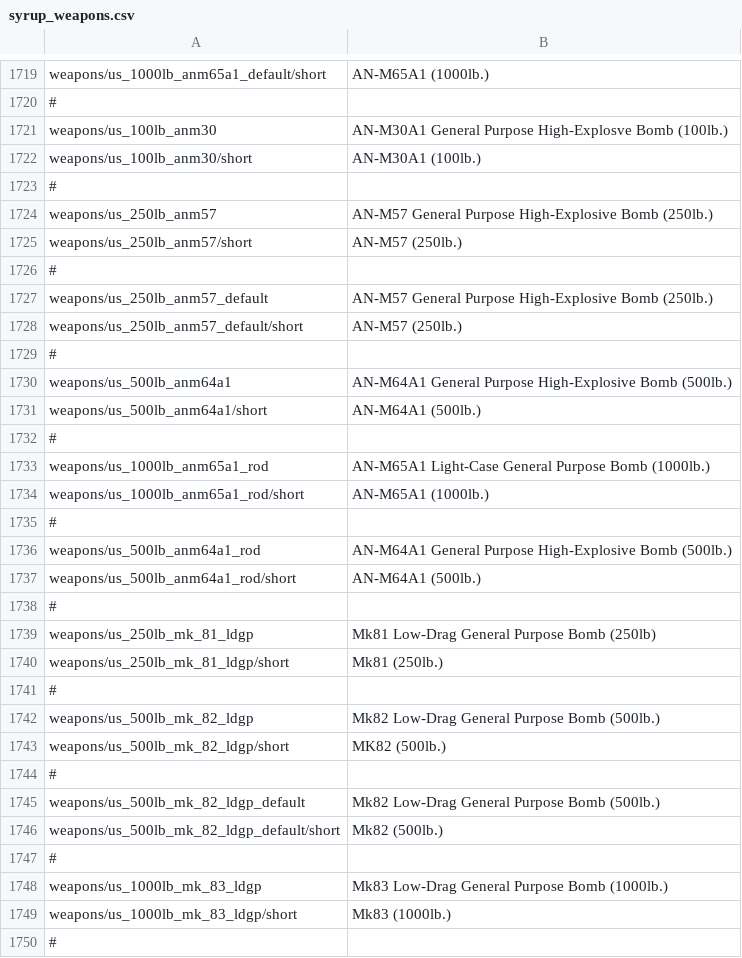
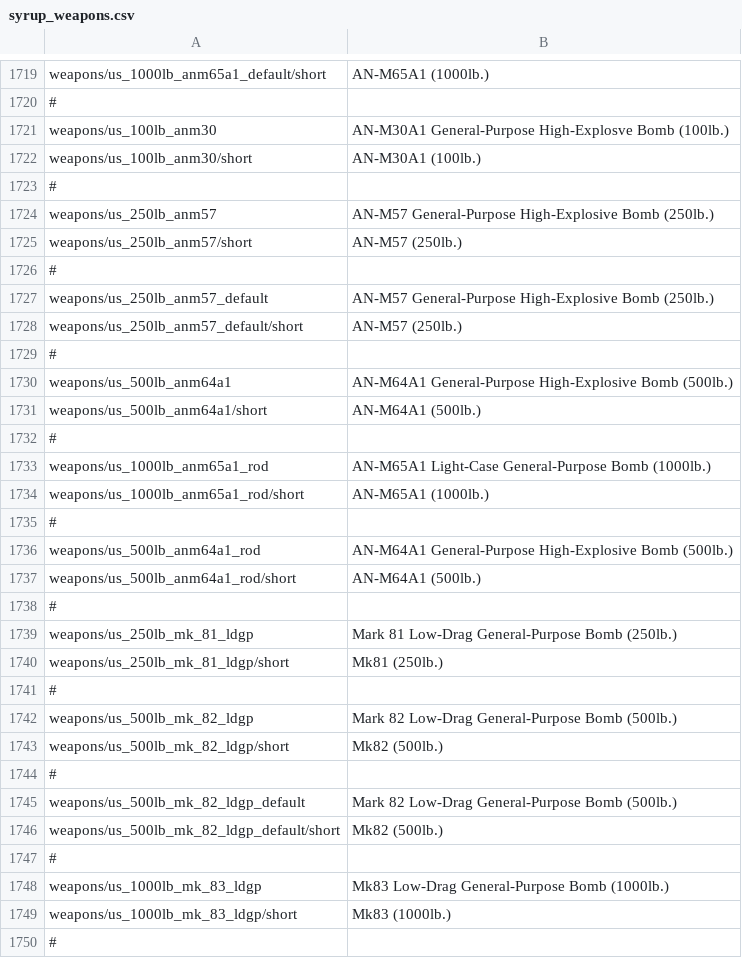
Before and after one commit to LordSyrupy/MaplesLocalization, a CSV file: Mod Files/syrup_weapons.csv, drawn as a sheet; only a part is shown, gaps mark what is left out; the diff covers the shown part only; the diff names each change by its address in the sheet, - before the commit and + after, or states it on an @@ line.

```diff
--- a/Mod Files/syrup_weapons.csv
+++ b/Mod Files/syrup_weapons.csv
-B1721: AN-M30A1 General Purpose High-Explosve Bomb…
+B1721: AN-M30A1 General-Purpose High-Explosve Bomb…
-B1724: AN-M57 General Purpose High-Explosive Bomb…
+B1724: AN-M57 General-Purpose High-Explosive Bomb…
-B1727: AN-M57 General Purpose High-Explosive Bomb…
+B1727: AN-M57 General-Purpose High-Explosive Bomb…
-B1730: AN-M64A1 General Purpose High-Explosive Bomb…
+B1730: AN-M64A1 General-Purpose High-Explosive Bomb…
-B1733: AN-M65A1 Light-Case General Purpose Bomb (1000lb.)
+B1733: AN-M65A1 Light-Case General-Purpose Bomb (1000lb.)
-B1736: AN-M64A1 General Purpose High-Explosive Bomb…
+B1736: AN-M64A1 General-Purpose High-Explosive Bomb…
-B1739: Mk81 Low-Drag General Purpose Bomb (250lb)
+B1739: Mark 81 Low-Drag General-Purpose Bomb (250lb.)
-B1742: Mk82 Low-Drag General Purpose Bomb (500lb.)
+B1742: Mark 82 Low-Drag General-Purpose Bomb (500lb.)
-B1743: MK82 (500lb.)
+B1743: Mk82 (500lb.)
-B1745: Mk82 Low-Drag General Purpose Bomb (500lb.)
+B1745: Mark 82 Low-Drag General-Purpose Bomb (500lb.)
-B1748: Mk83 Low-Drag General Purpose Bomb (1000lb.)
+B1748: Mk83 Low-Drag General-Purpose Bomb (1000lb.)
```
Also changed, not shown: 3 removed rows and 31 edited cells elsewhere in this file, Mod Files/syrup_units_ussr.csv.
